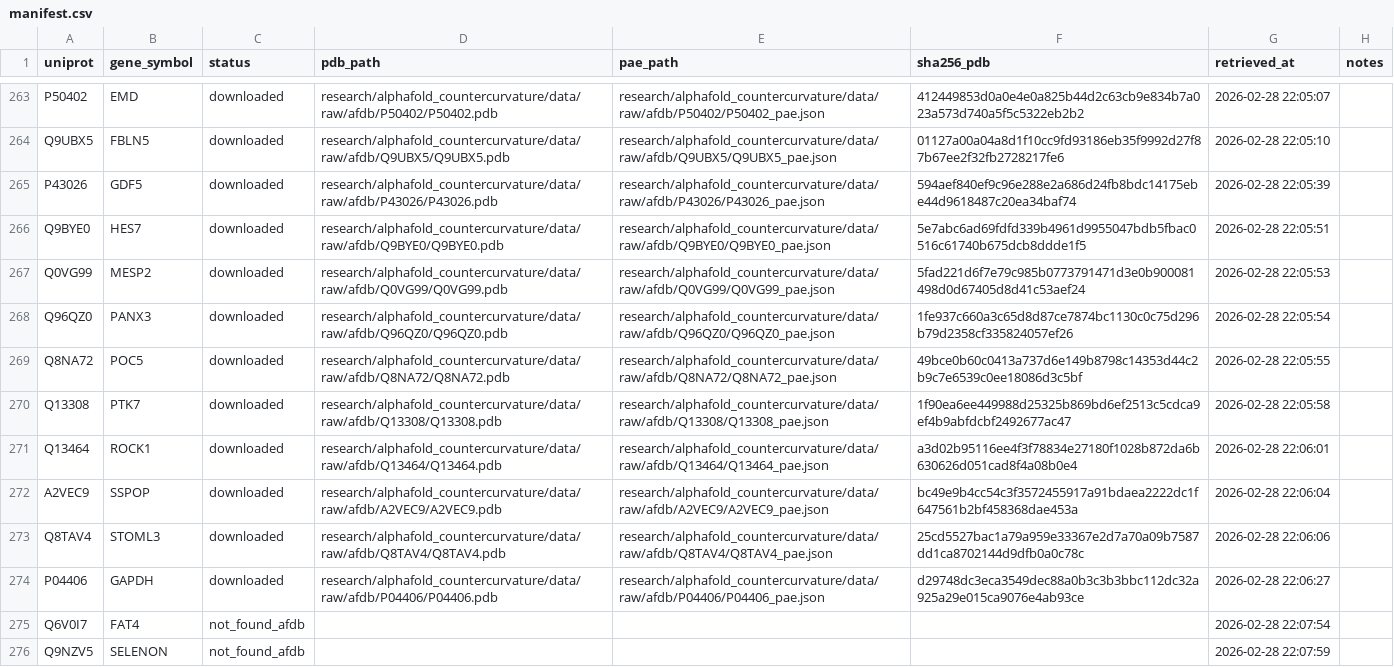
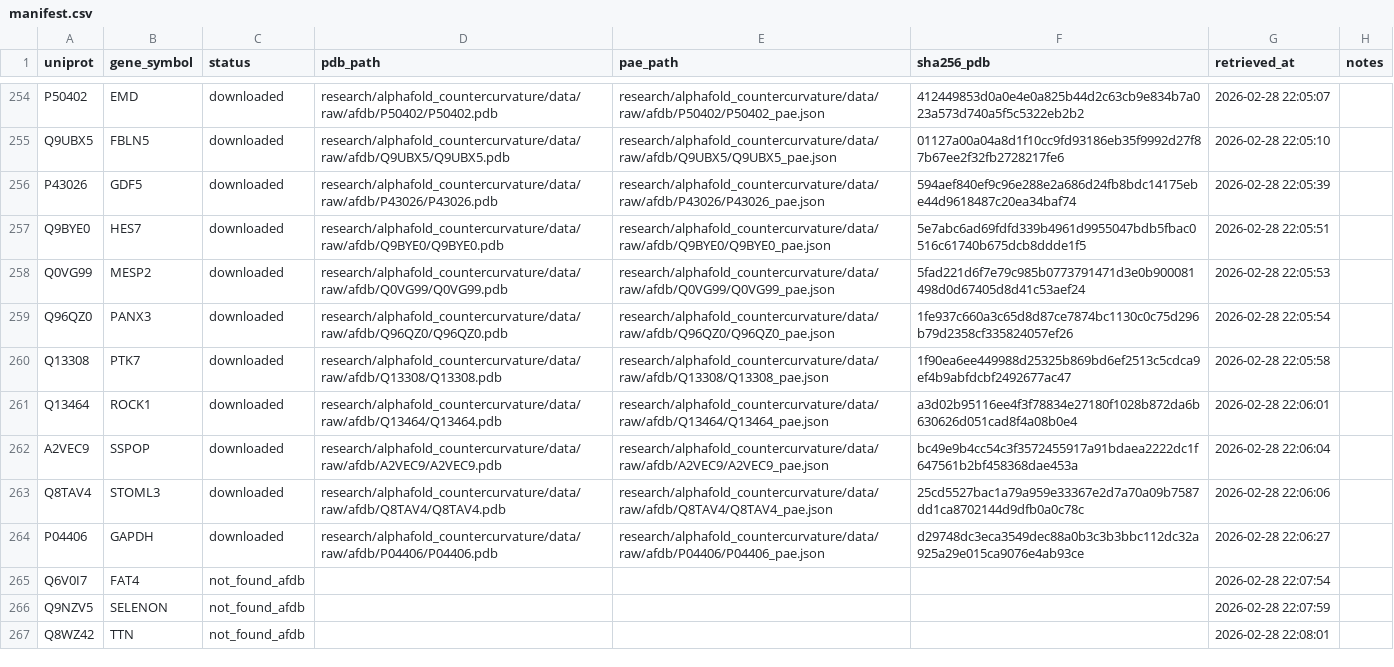
Before and after one commit to sayuj1989-ops/life, a CSV file: research/alphafold_countercurvature/data/manifest.csv, drawn as a sheet; only a part is shown, gaps mark what is left out; the shorter side is filled out with more unchanged rows; removed rows and columns are numbered as before the commit, all else as after; the diff covers the shown part only; the diff names each change by its address in the sheet, - before the commit and + after, or states it on an @@ line.

```diff
--- a/research/alphafold_countercurvature/data/manifest.csv
+++ b/research/alphafold_countercurvature/data/manifest.csv
-row 269: Q8NA72 | POC5 | downloaded | research/alphafold_countercurvature/data/raw/afdb/Q8NA72/Q8NA72.pdb | research/alphafold_countercurvature/data/raw/afdb/Q8NA72/Q8NA72_pae.json | 49bce0b60c0413a737d6e149b8798c14353d44c2b9c7e6539c0ee18086d3c5bf | 2026-02-28 22:05:55
```
Also changed, not shown: 12 added rows and 9 removed rows elsewhere in this file, data/candidates_master.csv, research/alphafold_countercurvature/data/processed/candidates.csv, 4 other files.
